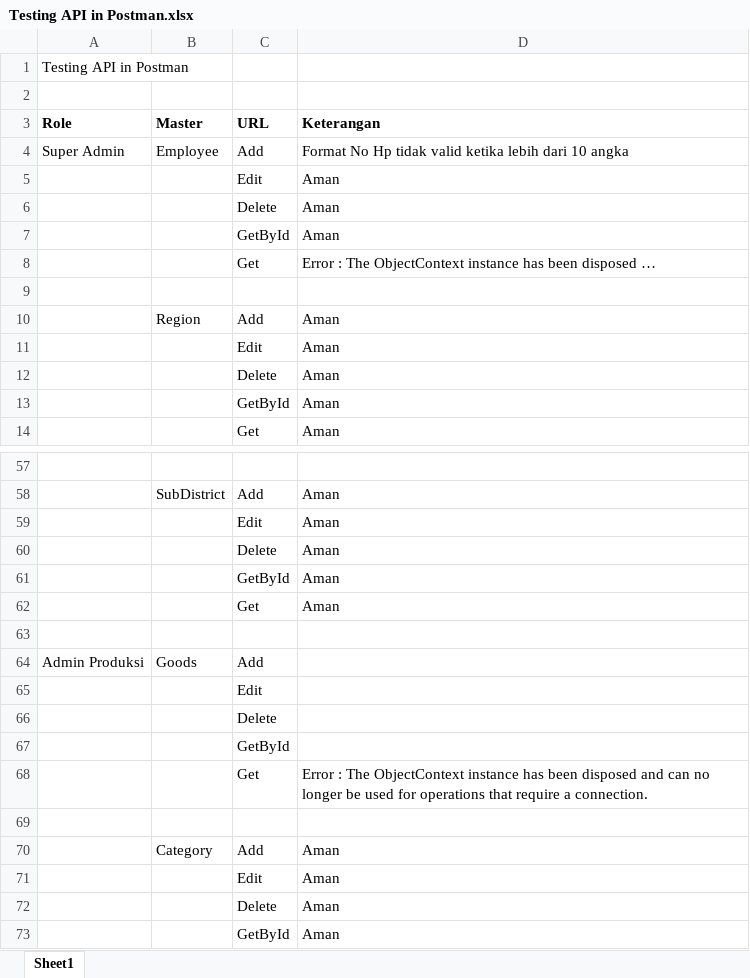
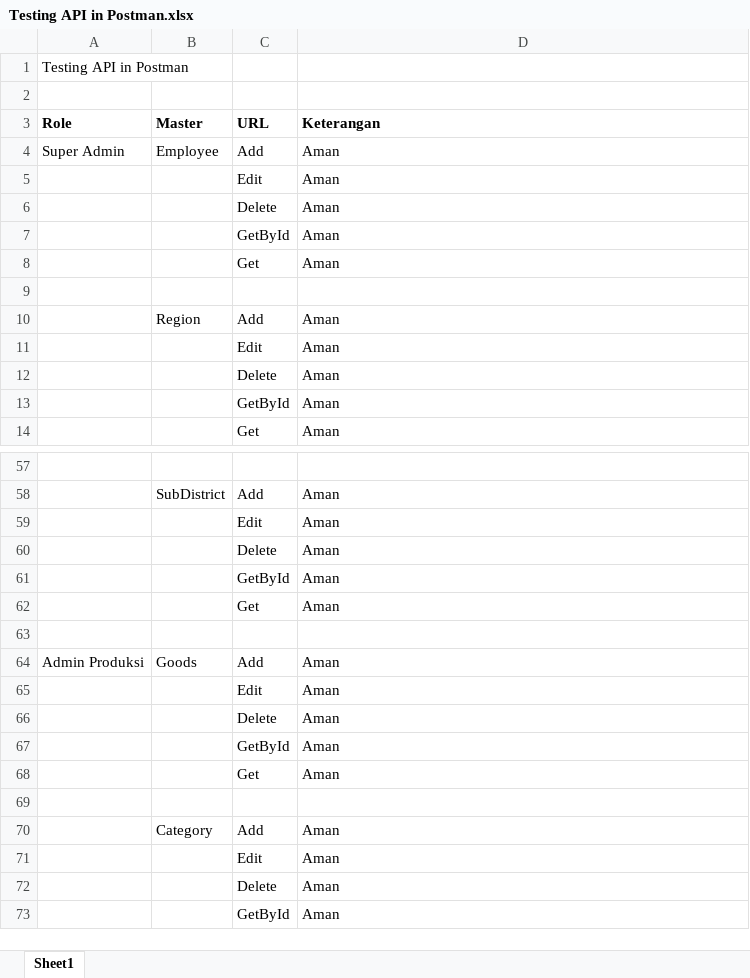
Before and after one commit to alvinamartya/happyfarmprg4, an Excel workbook: Document/Testing/Testing API in Postman.xlsx, sheet Sheet1, drawn as a sheet; only a part is shown, gaps mark what is left out; values as stored, in another font and other column widths than the file's, no borders; the diff covers the shown part only; the diff names each change by its address in the sheet, - before the commit and + after, or states it on an @@ line.

```diff
--- a/Document/Testing/Testing API in Postman.xlsx (sheet Sheet1)
+++ b/Document/Testing/Testing API in Postman.xlsx (sheet Sheet1)
-D4 (Keterangan): Format No Hp tidak valid ketika lebih dari 10 angka
+D4 (Keterangan): Aman
-D8 (Keterangan): Error : The ObjectContext instance has been disposed …
+D8 (Keterangan): Aman
-D64:D67 (Keterangan): (empty)
+D64:D67 (Keterangan): Aman
-D68 (Keterangan): Error : The ObjectContext instance has been disposed and can no longer be used for operations that require a connection.
+D68 (Keterangan): Aman
```
Also changed, not shown: 6 added rows, 6 removed rows and 9 edited cells elsewhere in this sheet, 23 other files.
